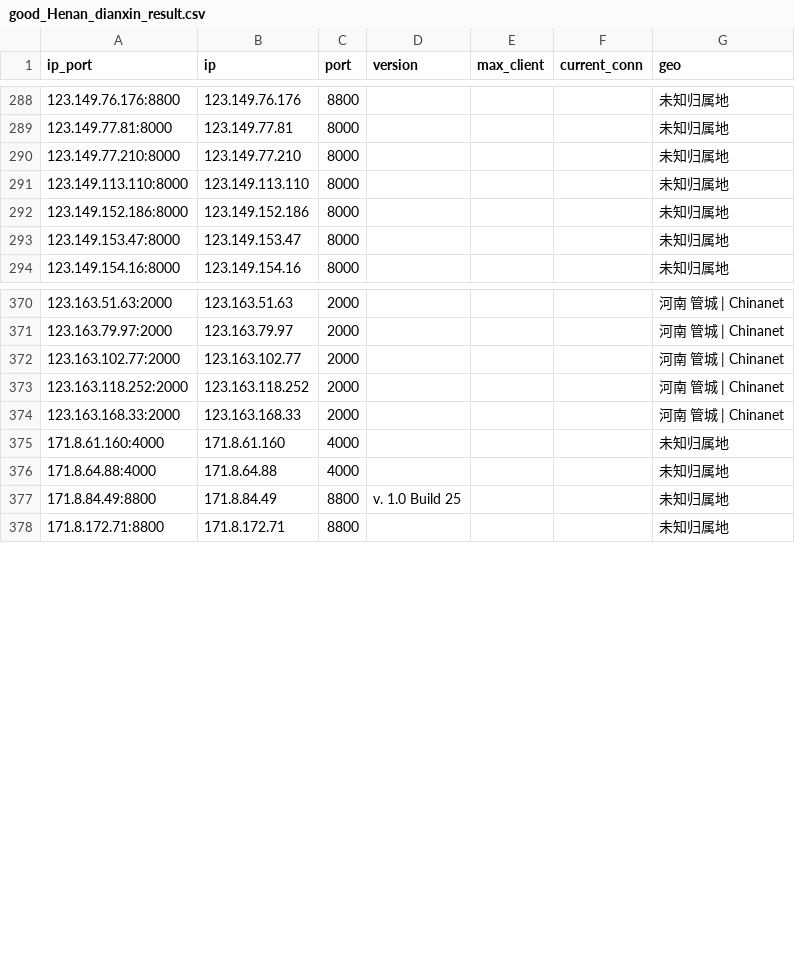
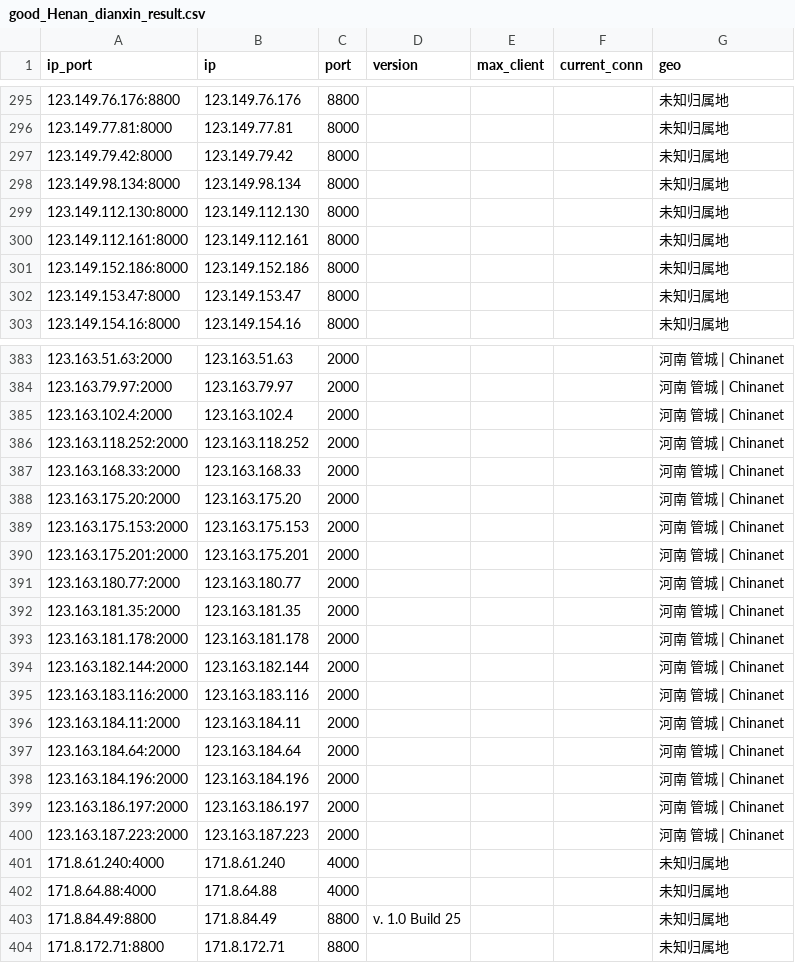
Before and after one commit to ykyfy1/hendx, a CSV file: ip/good_Henan_dianxin_result.csv, drawn as a sheet; only a part is shown, gaps mark what is left out; the diff covers the shown part only.

```diff
--- a/ip/good_Henan_dianxin_result.csv
+++ b/ip/good_Henan_dianxin_result.csv
@@ -289,4 +296,6 @@
 123.149.77.81:8000,123.149.77.81,8000,,,,未知归属地
-123.149.77.210:8000,123.149.77.210,8000,,,,未知归属地
-123.149.113.110:8000,123.149.113.110,8000,,,,未知归属地
+123.149.79.42:8000,123.149.79.42,8000,,,,未知归属地
+123.149.98.134:8000,123.149.98.134,8000,,,,未知归属地
+123.149.112.130:8000,123.149.112.130,8000,,,,未知归属地
+123.149.112.161:8000,123.149.112.161,8000,,,,未知归属地
 123.149.152.186:8000,123.149.152.186,8000,,,,未知归属地
@@ -371,6 +384,19 @@
 123.163.79.97:2000,123.163.79.97,2000,,,,河南 管城 | Chinanet
-123.163.102.77:2000,123.163.102.77,2000,,,,河南 管城 | Chinanet
+123.163.102.4:2000,123.163.102.4,2000,,,,河南 管城 | Chinanet
 123.163.118.252:2000,123.163.118.252,2000,,,,河南 管城 | Chinanet
 123.163.168.33:2000,123.163.168.33,2000,,,,河南 管城 | Chinanet
-171.8.61.160:4000,171.8.61.160,4000,,,,未知归属地
+123.163.175.20:2000,123.163.175.20,2000,,,,河南 管城 | Chinanet
+123.163.175.153:2000,123.163.175.153,2000,,,,河南 管城 | Chinanet
+123.163.175.201:2000,123.163.175.201,2000,,,,河南 管城 | Chinanet
+123.163.180.77:2000,123.163.180.77,2000,,,,河南 管城 | Chinanet
+123.163.181.35:2000,123.163.181.35,2000,,,,河南 管城 | Chinanet
+123.163.181.178:2000,123.163.181.178,2000,,,,河南 管城 | Chinanet
+123.163.182.144:2000,123.163.182.144,2000,,,,河南 管城 | Chinanet
+123.163.183.116:2000,123.163.183.116,2000,,,,河南 管城 | Chinanet
+123.163.184.11:2000,123.163.184.11,2000,,,,河南 管城 | Chinanet
+123.163.184.64:2000,123.163.184.64,2000,,,,河南 管城 | Chinanet
+123.163.184.196:2000,123.163.184.196,2000,,,,河南 管城 | Chinanet
+123.163.186.197:2000,123.163.186.197,2000,,,,河南 管城 | Chinanet
+123.163.187.223:2000,123.163.187.223,2000,,,,河南 管城 | Chinanet
+171.8.61.240:4000,171.8.61.240,4000,,,,未知归属地
 171.8.64.88:4000,171.8.64.88,4000,,,,未知归属地
```
Also changed, not shown: 15 added rows, 4 removed rows and 39 edited cells elsewhere in this file, 5 other files.
